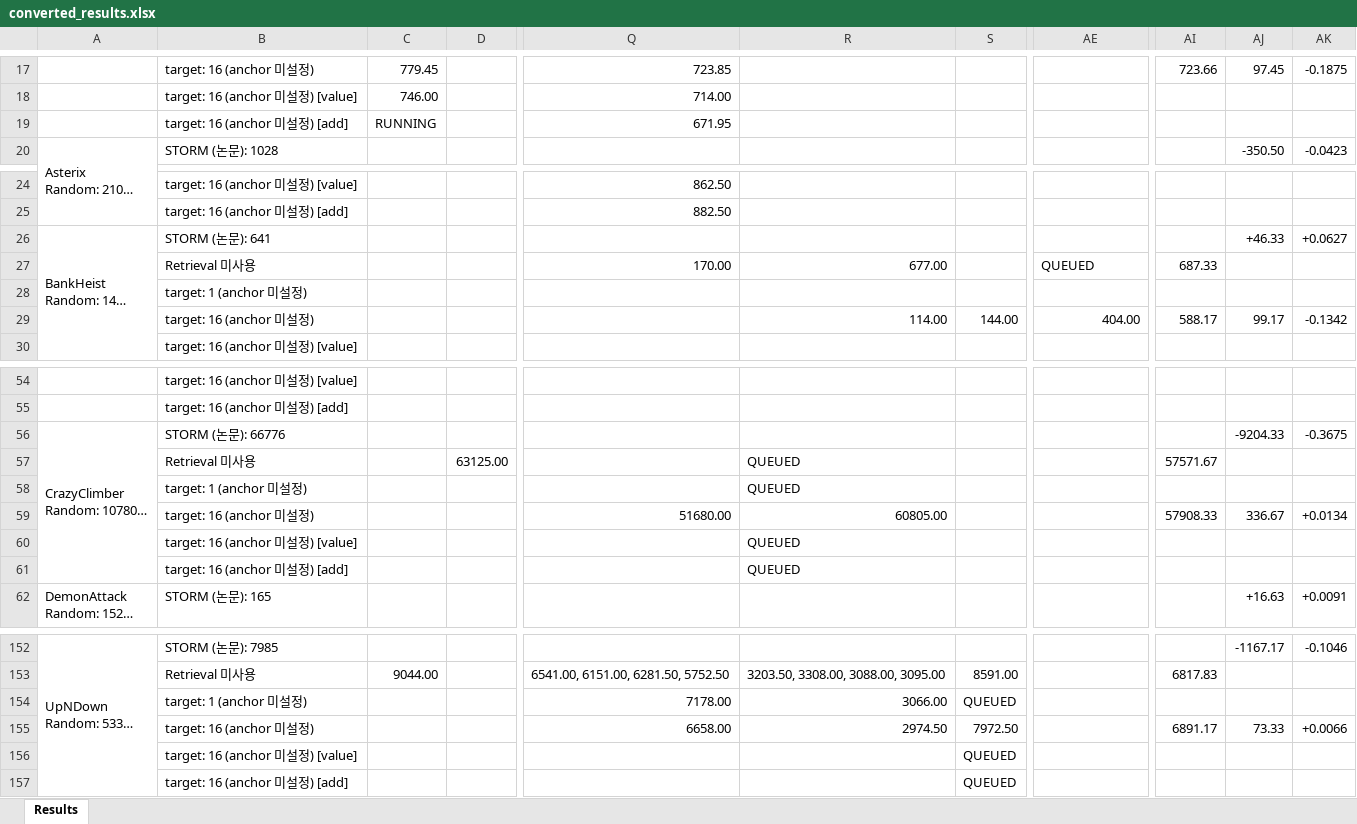
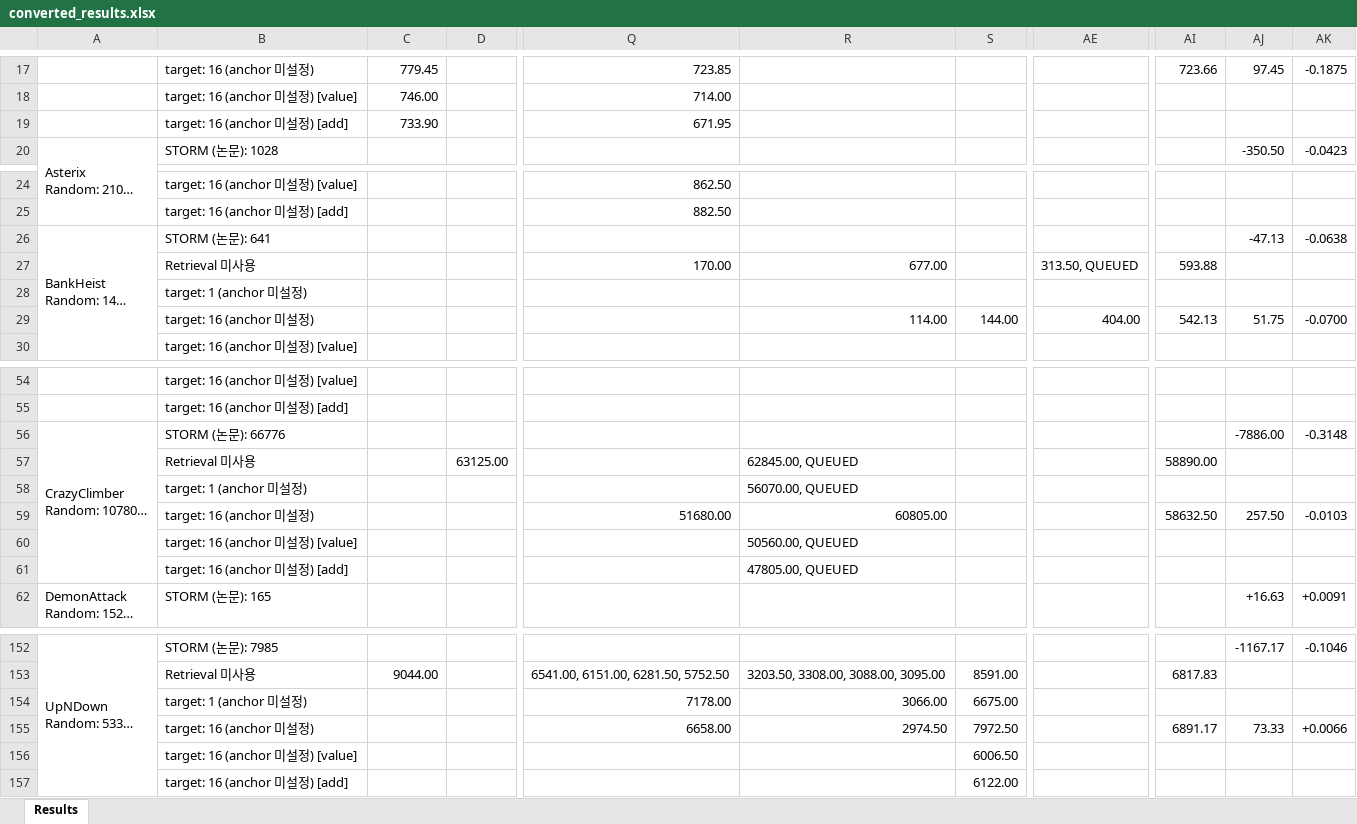
Before and after one commit to wrrte/STORM-1, an Excel workbook: results/converted_results.xlsx, sheet Results, drawn as a sheet; only a part is shown, gaps mark what is left out; long unchanged cells end in …; values as stored, in another font and other column widths than the file's, no cell formats; the diff covers the shown part only; the diff names each change by its address in the sheet, - before the commit and + after, or states it on an @@ line.

```diff
--- a/results/converted_results.xlsx (sheet Results)
+++ b/results/converted_results.xlsx (sheet Results)
-C19: RUNNING
+C19: 733.90
-AJ26: +46.33
+AJ26: -47.13
-AK26: +0.0627
+AK26: -0.0638
-AE27: QUEUED
+AE27: 313.50, QUEUED
-AI27: 687.33
+AI27: 593.88
-AI29: 588.17
+AI29: 542.13
-AJ29: 99.17
+AJ29: 51.75
-AK29: -0.1342
+AK29: -0.0700
-AJ56: -9204.33
+AJ56: -7886.00
-AK56: -0.3675
+AK56: -0.3148
-R57: QUEUED
+R57: 62845.00, QUEUED
-AI57: 57571.67
+AI57: 58890.00
-R58: QUEUED
+R58: 56070.00, QUEUED
-AI59: 57908.33
+AI59: 58632.50
-AJ59: 336.67
+AJ59: 257.50
-AK59: +0.0134
+AK59: -0.0103
-R60: QUEUED
+R60: 50560.00, QUEUED
-R61: QUEUED
+R61: 47805.00, QUEUED
-S154: QUEUED
+S154: 6675.00
-S156: QUEUED
+S156: 6006.50
-S157: QUEUED
+S157: 6122.00
```
Also changed, not shown: 3 added rows, 3 removed rows and 39 edited cells elsewhere in this sheet, cell formats, 4 other files.
